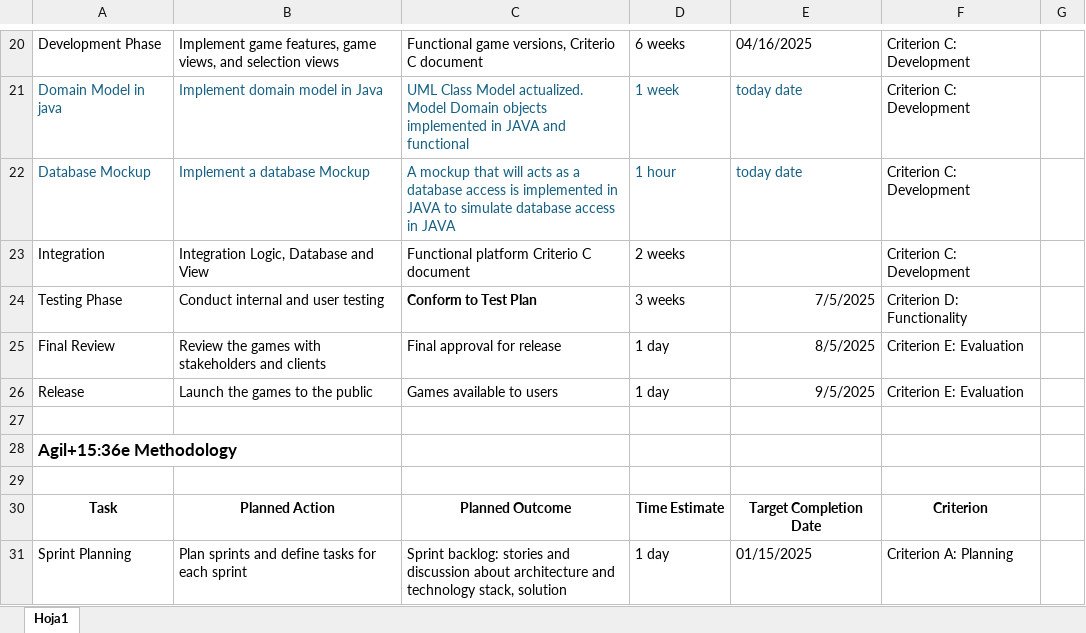
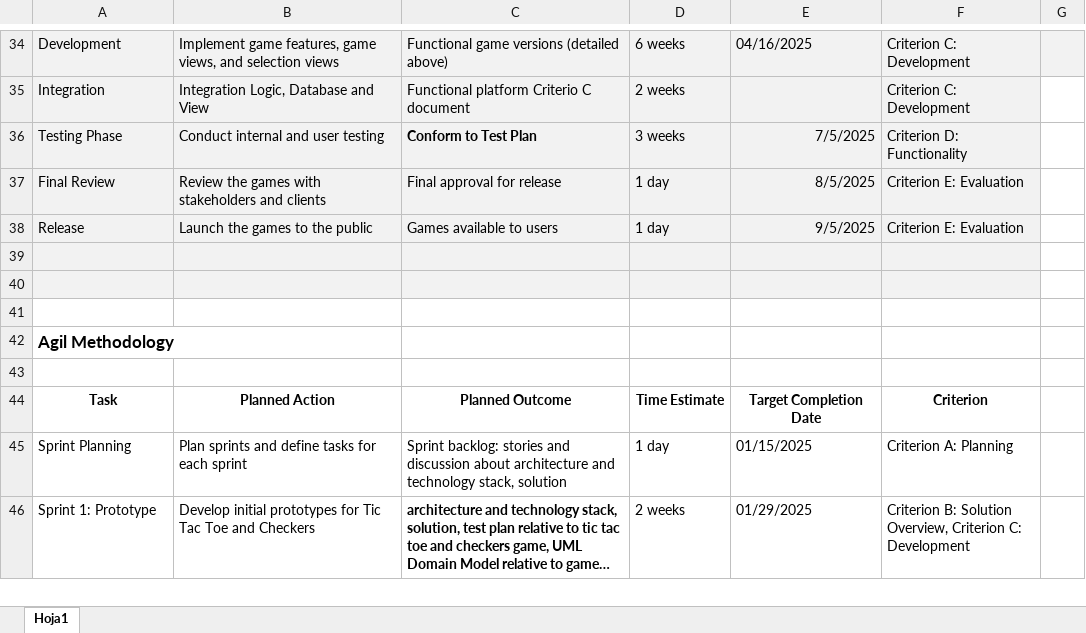
Before and after one commit to dsanicolas/internal, an Excel workbook: Project Management/Record Of Tasks.xlsx, sheet Hoja1, drawn as a sheet; only a part is shown, gaps mark what is left out; the shorter side is filled out with more unchanged rows; long unchanged cells end in …; values as stored, in another font and other column widths than the file's, no borders; removed rows and columns are numbered as before the commit, all else as after; the diff covers the shown part only; the diff names each change by its address in the sheet, - before the commit and + after, or states it on an @@ line.

```diff
--- a/Project Management/Record Of Tasks.xlsx (sheet Hoja1)
+++ b/Project Management/Record Of Tasks.xlsx (sheet Hoja1)
-A34: Development Phase
+A34: Development
-A34:G34 fill: none
+A34:G34 fill: #F2F2F2
-C34: Functional game versions, Criterio C document
+C34: Functional game versions (detailed above)
-row 21: Domain Model in java | Implement domain model in Java | UML Class Model actualized. Model Domain objects implemented in JAVA and functional | 1 week | today date | Criterion C: Development
-row 22: Database Mockup | Implement a database Mockup | A mockup that will acts as a database access is implemented in JAVA to simulate database access in JAVA | 1 hour | today date | Criterion C: Development
-A35:F39 fill: none
+A35:F39 fill: #F2F2F2
+row 40: (empty)
+row 41: (empty)
-A42: Agil+15:36e Methodology
+A42: Agil Methodology
```
Also changed, not shown: 18 added rows, 4 removed rows, 40 edited cells and cell formats elsewhere in this sheet.
